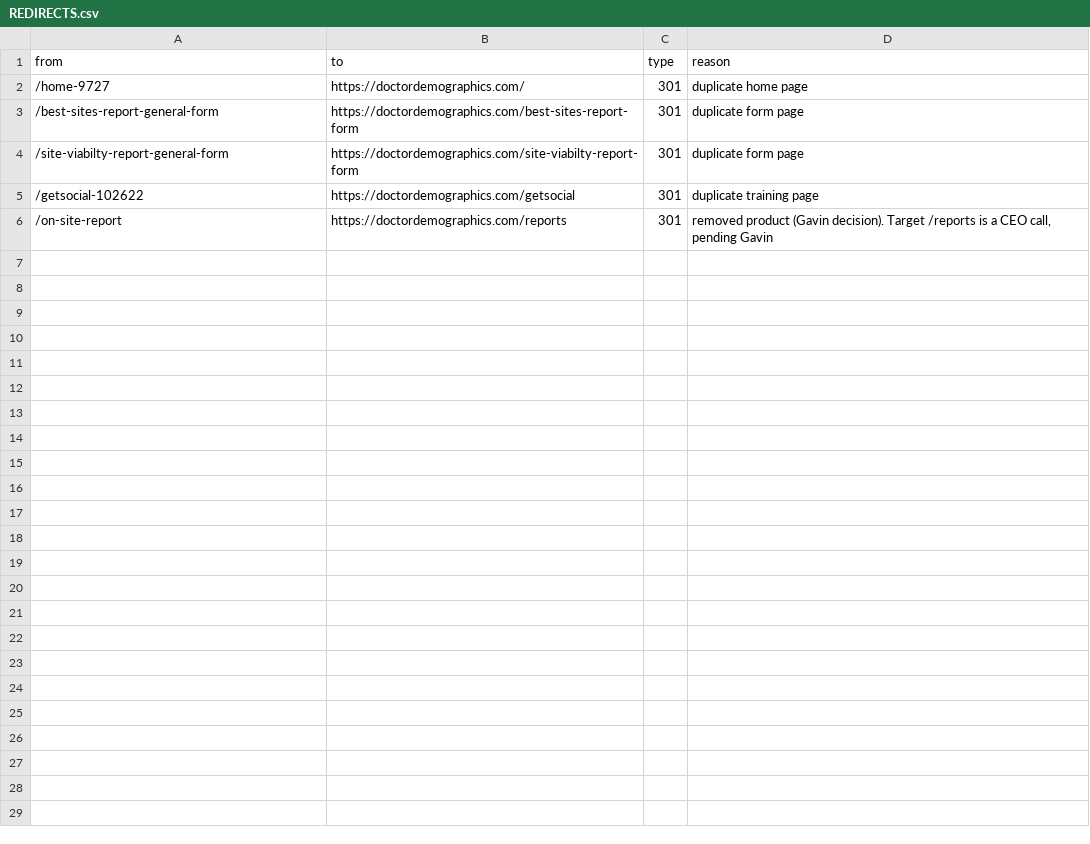
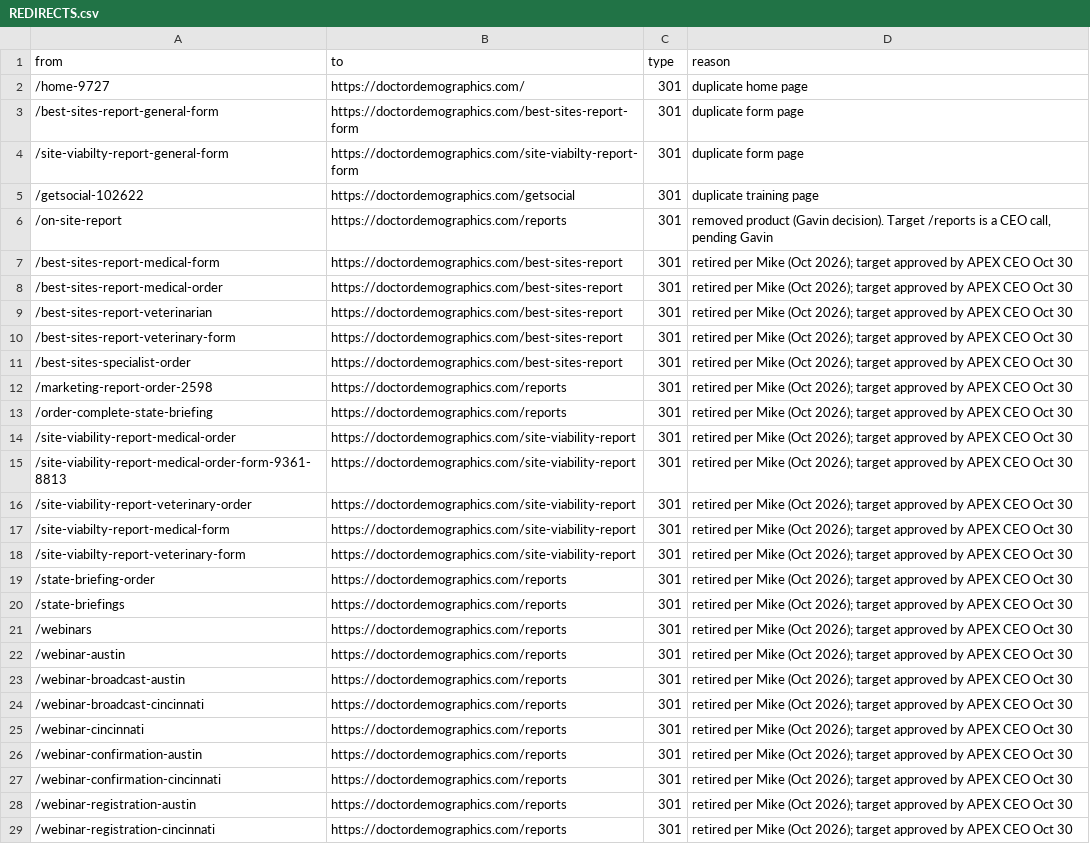
Before and after one commit to Kinggavint/doctor-demographics-preview, a CSV file: REDIRECTS.csv, drawn as a sheet; the diff names each change by its address in the sheet, - before the commit and + after, or states it on an @@ line.

Commit message:
DD preview: 301 plan for retired pages (State Briefings, webinars, 2598, variants) per APEX CEO

```diff
--- a/REDIRECTS.csv
+++ b/REDIRECTS.csv
+row 7: /best-sites-report-medical-form | https://doctordemographics.com/best-sites-report | 301 | retired per Mike (Oct 2026); target approved by APEX CEO Oct 30
+row 8: /best-sites-report-medical-order | https://doctordemographics.com/best-sites-report | 301 | retired per Mike (Oct 2026); target approved by APEX CEO Oct 30
+row 9: /best-sites-report-veterinarian | https://doctordemographics.com/best-sites-report | 301 | retired per Mike (Oct 2026); target approved by APEX CEO Oct 30
+row 10: /best-sites-report-veterinary-form | https://doctordemographics.com/best-sites-report | 301 | retired per Mike (Oct 2026); target approved by APEX CEO Oct 30
+row 11: /best-sites-specialist-order | https://doctordemographics.com/best-sites-report | 301 | retired per Mike (Oct 2026); target approved by APEX CEO Oct 30
+row 12: /marketing-report-order-2598 | https://doctordemographics.com/reports | 301 | retired per Mike (Oct 2026); target approved by APEX CEO Oct 30
+row 13: /order-complete-state-briefing | https://doctordemographics.com/reports | 301 | retired per Mike (Oct 2026); target approved by APEX CEO Oct 30
+row 14: /site-viability-report-medical-order | https://doctordemographics.com/site-viability-report | 301 | retired per Mike (Oct 2026); target approved by APEX CEO Oct 30
+row 15: /site-viability-report-medical-order-form-9361-8813 | https://doctordemographics.com/site-viability-report | 301 | retired per Mike (Oct 2026); target approved by APEX CEO Oct 30
+row 16: /site-viability-report-veterinary-order | https://doctordemographics.com/site-viability-report | 301 | retired per Mike (Oct 2026); target approved by APEX CEO Oct 30
+row 17: /site-viabilty-report-medical-form | https://doctordemographics.com/site-viability-report | 301 | retired per Mike (Oct 2026); target approved by APEX CEO Oct 30
+row 18: /site-viabilty-report-veterinary-form | https://doctordemographics.com/site-viability-report | 301 | retired per Mike (Oct 2026); target approved by APEX CEO Oct 30
+row 19: /state-briefing-order | https://doctordemographics.com/reports | 301 | retired per Mike (Oct 2026); target approved by APEX CEO Oct 30
+row 20: /state-briefings | https://doctordemographics.com/reports | 301 | retired per Mike (Oct 2026); target approved by APEX CEO Oct 30
+row 21: /webinars | https://doctordemographics.com/reports | 301 | retired per Mike (Oct 2026); target approved by APEX CEO Oct 30
+row 22: /webinar-austin | https://doctordemographics.com/reports | 301 | retired per Mike (Oct 2026); target approved by APEX CEO Oct 30
+row 23: /webinar-broadcast-austin | https://doctordemographics.com/reports | 301 | retired per Mike (Oct 2026); target approved by APEX CEO Oct 30
+row 24: /webinar-broadcast-cincinnati | https://doctordemographics.com/reports | 301 | retired per Mike (Oct 2026); target approved by APEX CEO Oct 30
+row 25: /webinar-cincinnati | https://doctordemographics.com/reports | 301 | retired per Mike (Oct 2026); target approved by APEX CEO Oct 30
+row 26: /webinar-confirmation-austin | https://doctordemographics.com/reports | 301 | retired per Mike (Oct 2026); target approved by APEX CEO Oct 30
+row 27: /webinar-confirmation-cincinnati | https://doctordemographics.com/reports | 301 | retired per Mike (Oct 2026); target approved by APEX CEO Oct 30
+row 28: /webinar-registration-austin | https://doctordemographics.com/reports | 301 | retired per Mike (Oct 2026); target approved by APEX CEO Oct 30
+row 29: /webinar-registration-cincinnati | https://doctordemographics.com/reports | 301 | retired per Mike (Oct 2026); target approved by APEX CEO Oct 30
```
Also changed, not shown: 27 other files.
